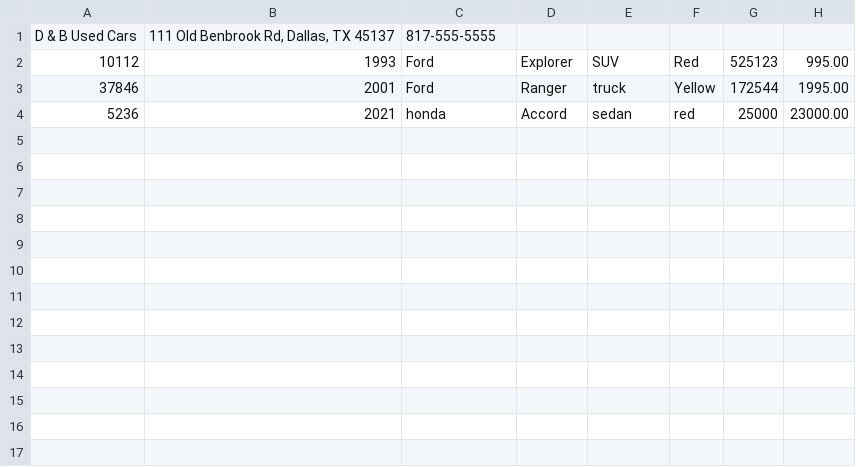
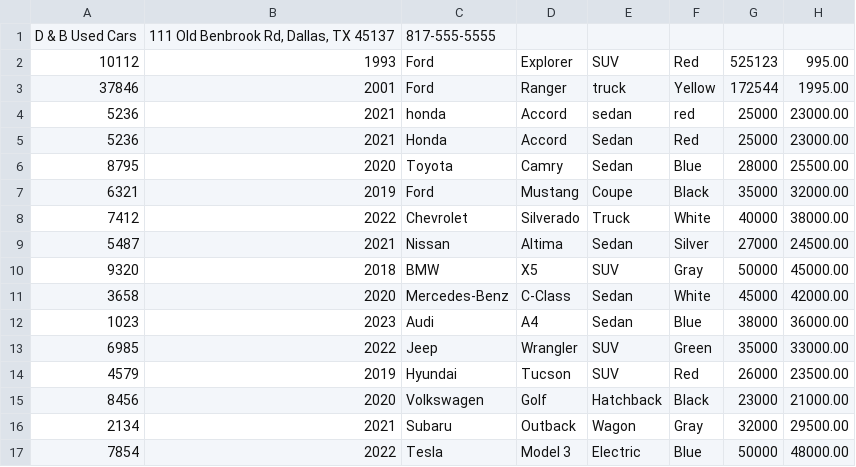
Before and after one commit to fahd209/car-dealer-ship, a CSV file: carDealerShip/files/inventory.csv, drawn as a sheet; the diff names each change by its address in the sheet, - before the commit and + after, or states it on an @@ line.

```diff
--- a/carDealerShip/files/inventory.csv
+++ b/carDealerShip/files/inventory.csv
+row 5: 5236 | 2021 | Honda | Accord | Sedan | Red | 25000 | 23000.00
+row 6: 8795 | 2020 | Toyota | Camry | Sedan | Blue | 28000 | 25500.00
+row 7: 6321 | 2019 | Ford | Mustang | Coupe | Black | 35000 | 32000.00
+row 8: 7412 | 2022 | Chevrolet | Silverado | Truck | White | 40000 | 38000.00
+row 9: 5487 | 2021 | Nissan | Altima | Sedan | Silver | 27000 | 24500.00
+row 10: 9320 | 2018 | BMW | X5 | SUV | Gray | 50000 | 45000.00
+row 11: 3658 | 2020 | Mercedes-Benz | C-Class | Sedan | White | 45000 | 42000.00
+row 12: 1023 | 2023 | Audi | A4 | Sedan | Blue | 38000 | 36000.00
+row 13: 6985 | 2022 | Jeep | Wrangler | SUV | Green | 35000 | 33000.00
+row 14: 4579 | 2019 | Hyundai | Tucson | SUV | Red | 26000 | 23500.00
+row 15: 8456 | 2020 | Volkswagen | Golf | Hatchback | Black | 23000 | 21000.00
+row 16: 2134 | 2021 | Subaru | Outback | Wagon | Gray | 32000 | 29500.00
+row 17: 7854 | 2022 | Tesla | Model 3 | Electric | Blue | 50000 | 48000.00
```
Also changed, not shown: 3 other files.
